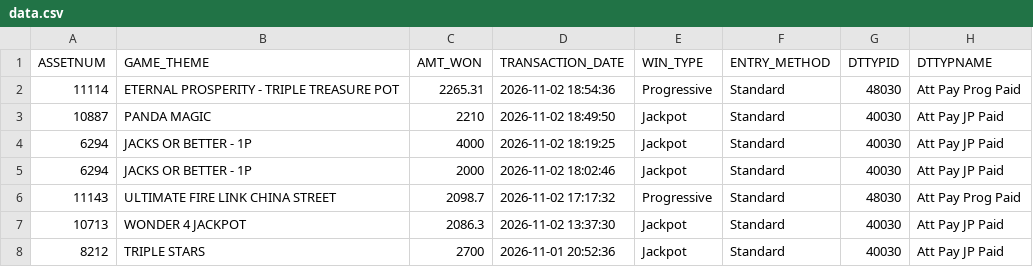
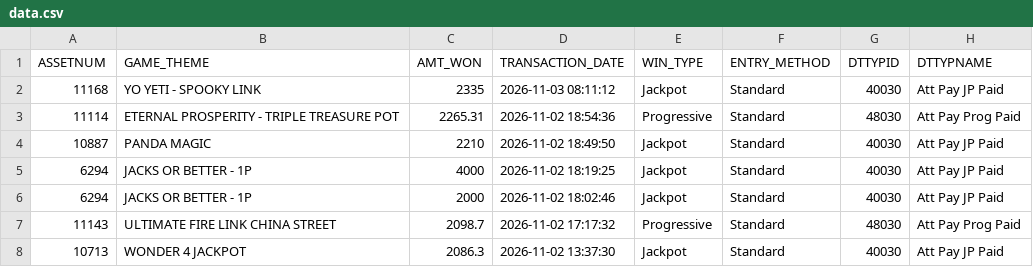
Before and after one commit to Winnercircle1/jackpot-boards, a CSV file: silver-slipper/data.csv, drawn as a sheet; only a part is shown; the shorter side is filled out with more unchanged rows.

Commit message:
Update silver-slipper/data.csv 2026-11-03T14:58:25.294Z

```diff
--- a/silver-slipper/data.csv
+++ b/silver-slipper/data.csv
@@ -1,2 +1,3 @@
 ASSETNUM,GAME_THEME,AMT_WON,TRANSACTION_DATE,WIN_TYPE,ENTRY_METHOD,DTTYPID,DTTYPNAME
+11168,YO YETI - SPOOKY LINK,2335,2026-11-03 08:11:12,Jackpot,Standard,40030,Att Pay JP Paid
 11114,ETERNAL PROSPERITY - TRIPLE TREASURE POT,2265.31,2026-11-02 18:54:36,Progressive,Standard,48030,Att Pay Prog Paid
```
